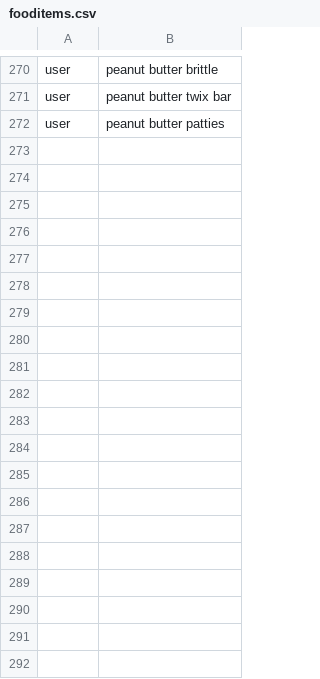
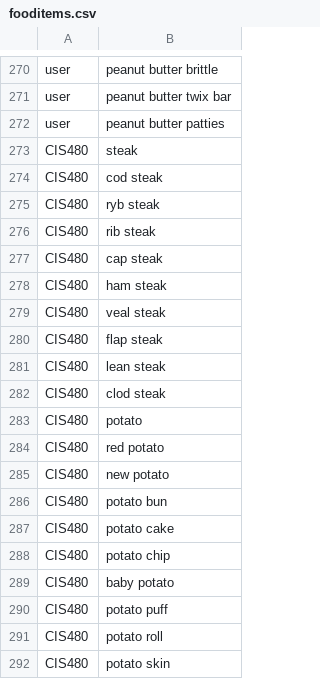
Before and after one commit to maliksaunders/CIS408_2023_01_Recipe_App, a CSV file: htmlWIP/CSVFolder/fooditems.csv, drawn as a sheet; only a part is shown, gaps mark what is left out; the diff covers the shown part only.

```diff
--- a/htmlWIP/CSVFolder/fooditems.csv
+++ b/htmlWIP/CSVFolder/fooditems.csv
@@ -272 +272,21 @@ user,peanut butter twix bar
 user,peanut butter patties
+CIS480,steak
+CIS480,cod steak
+CIS480,ryb steak
+CIS480,rib steak
+CIS480,cap steak
+CIS480,ham steak
+CIS480,veal steak
+CIS480,flap steak
+CIS480,lean steak
+CIS480,clod steak
+CIS480,potato
+CIS480,red potato
+CIS480,new potato
+CIS480,potato bun
+CIS480,potato cake
+CIS480,potato chip
+CIS480,baby potato
+CIS480,potato puff
+CIS480,potato roll
+CIS480,potato skin
```
Also changed, not shown: 20 added rows elsewhere in this file, htmlWIP/CSVFolder/recipeitems.csv, 1 other file.
